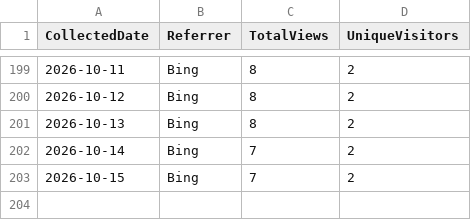
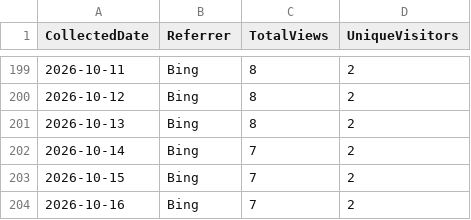
Before and after one commit to ZacharyLuz/Get-AzPaaSAvailability, a CSV file: data/referrers.csv, drawn as a sheet; only a part is shown, gaps mark what is left out.

```diff
--- a/data/referrers.csv
+++ b/data/referrers.csv
@@ -203 +203,2 @@ CollectedDate,Referrer,TotalViews,UniqueVisitors
 "2026-10-15","Bing",7,2
+"2026-10-16","Bing",7,2
```
Also changed, not shown: data/paths.csv, data/release-downloads.csv, 3 other files.
